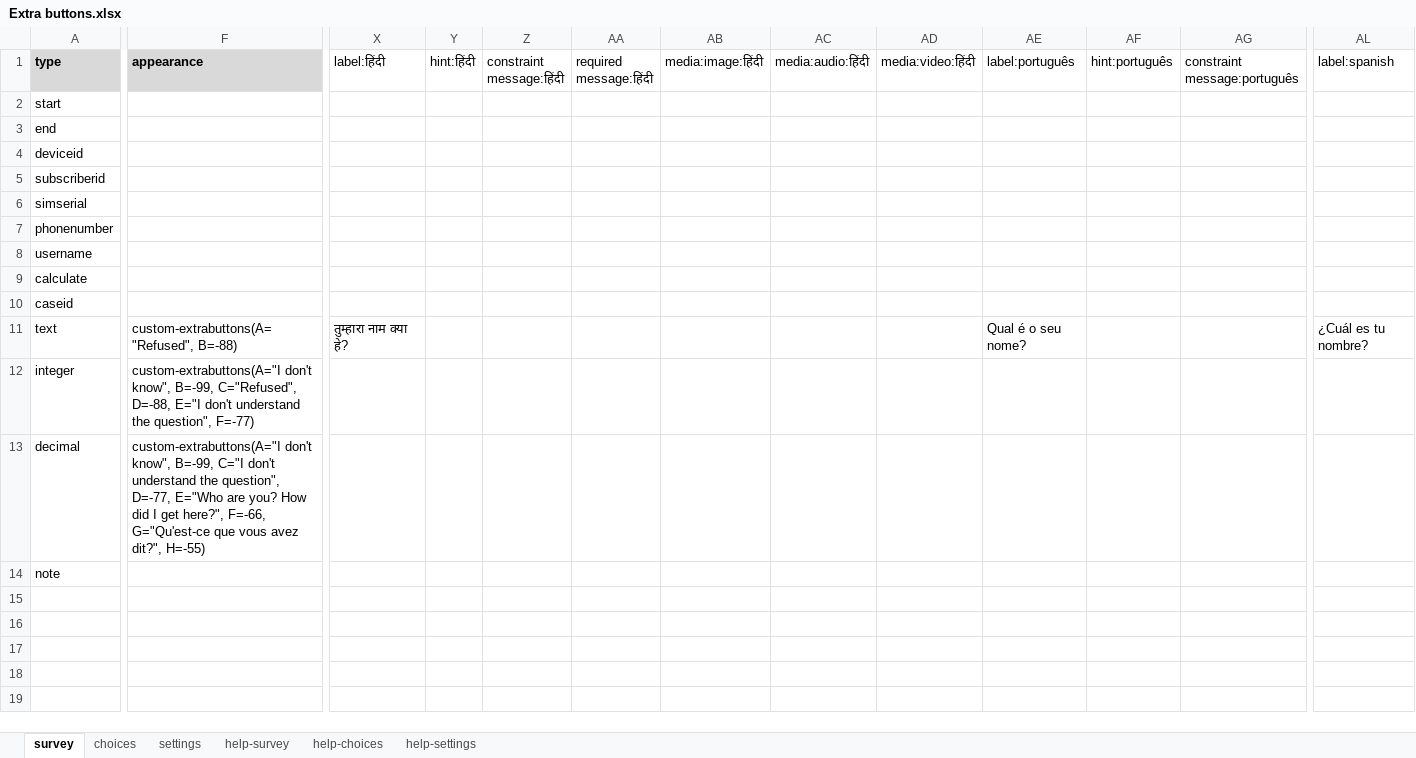
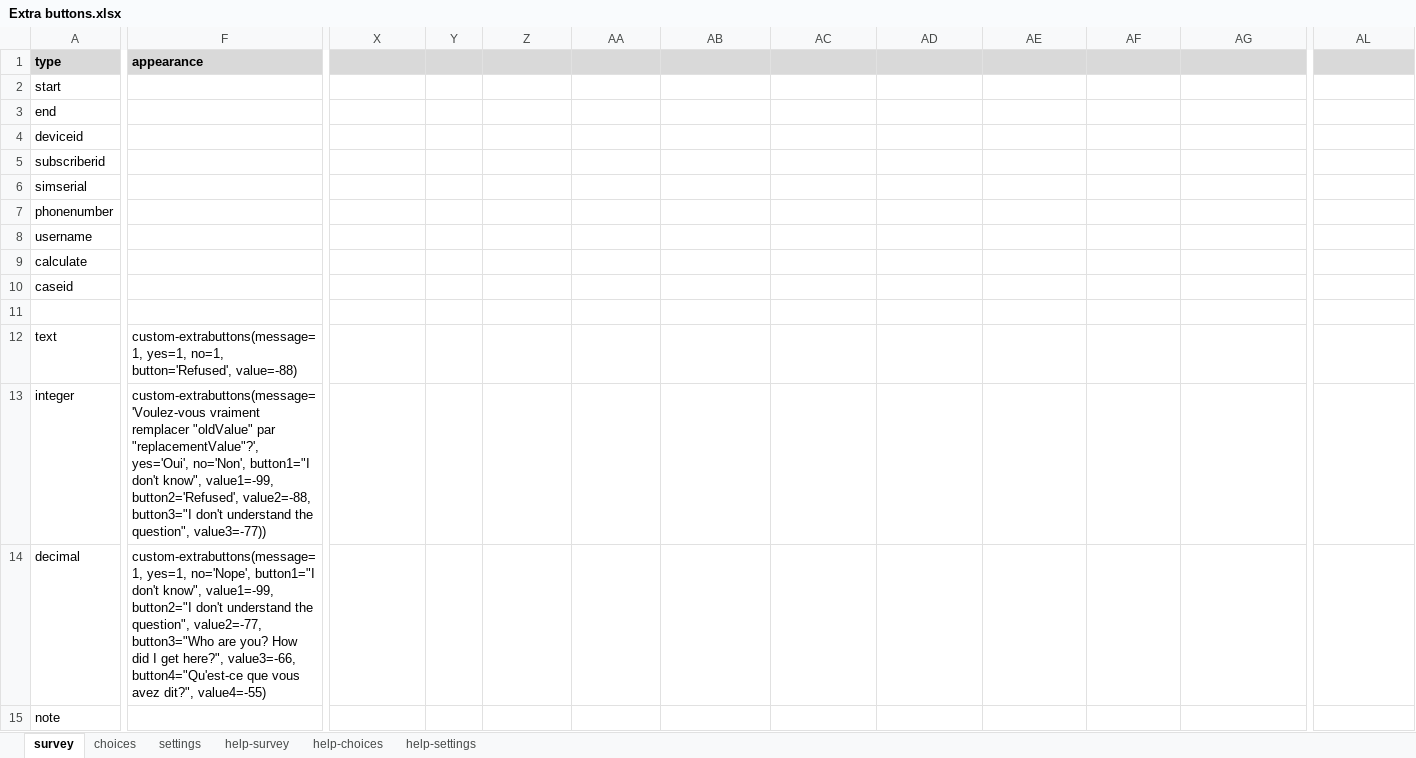
Before and after one commit to surveycto/extra-buttons, an Excel workbook: extras/test-form/Extra buttons.xlsx, sheet survey, drawn as a sheet; only a part is shown, gaps mark what is left out; values as stored, in another font and other column widths than the file's, no borders; conditional formats not drawn; addresses are those after the commit; rows hold the shown columns only; the diff covers the shown part only; the diff names each change by its address in the sheet, - before the commit and + after, or states it on an @@ line.

Commit message:
Completed final touch-ups and added updated form definition

```diff
--- a/extras/test-form/Extra buttons.xlsx (sheet survey)
+++ b/extras/test-form/Extra buttons.xlsx (sheet survey)
-X1: label:हिंदी
+X1: (empty)
-X1:AL1 fill: none
+X1:AL1 fill: #D9D9D9
-Y1: hint:हिंदी
+Y1: (empty)
-Z1: constraint message:हिंदी
+Z1: (empty)
-AA1: required message:हिंदी
+AA1: (empty)
-AB1: media:image:हिंदी
+AB1: (empty)
-AC1: media:audio:हिंदी
+AC1: (empty)
-AD1: media:video:हिंदी
+AD1: (empty)
-AE1: label:português
+AE1: (empty)
-AF1: hint:português
+AF1: (empty)
-AG1: constraint message:português
+AG1: (empty)
-AL1: label:spanish
+AL1: (empty)
+row 11: (empty)
-F12 (appearance): custom-extrabuttons(A="Refused", B=-88)
+F12 (appearance): custom-extrabuttons(message=1, yes=1, no=1, button='Refused', value=-88)
-X12: तुम्हारा नाम क्या हे?
+X12: (empty)
-AE12: Qual é o seu nome?
+AE12: (empty)
-AL12: ¿Cuál es tu nombre?
+AL12: (empty)
-F13 (appearance): custom-extrabuttons(A="I don't know", B=-99, C="Refused", D=-88, E="I don't understand the question", F=-77)
+F13 (appearance): custom-extrabuttons(message='Voulez-vous vraiment remplacer "oldValue" par "replacementValue"?', yes='Oui', no='Non', button1="I don't know", value1=-99, button2='Refused', value2=-88, button3="I don't understand the question", value3=-77))
-F14 (appearance): custom-extrabuttons(A="I don't know", B=-99, C="I don't understand the question", D=-77, E="Who are you? How did I get here?", F=-66, G="Qu'est-ce que vous avez dit?", H=-55)
+F14 (appearance): custom-extrabuttons(message=1, yes=1, no='Nope', button1="I don't know", value1=-99, button2="I don't understand the question", value2=-77, button3="Who are you? How did I get here?", value3=-66, button4="Qu'est-ce que vous avez dit?", value4=-55)
```
Also changed, not shown: 12 edited cells and cell formats elsewhere in this sheet, sheet choices, sheet settings, 5 other files.
